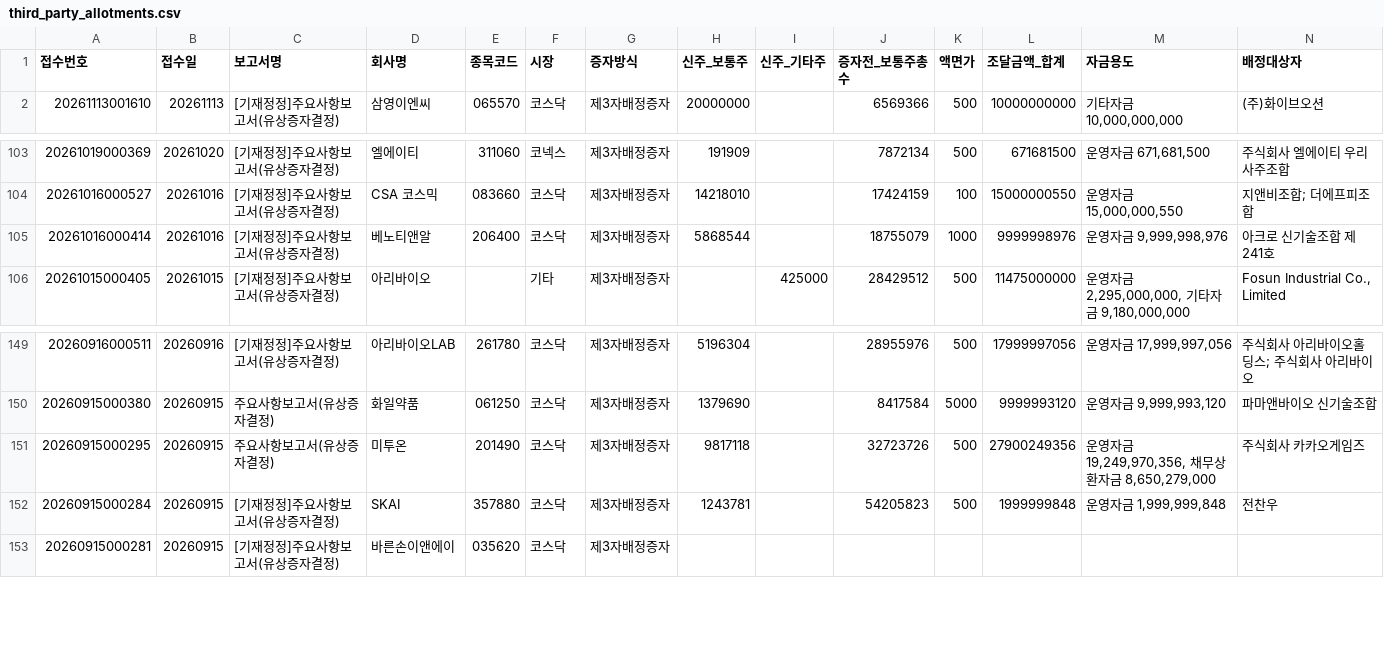
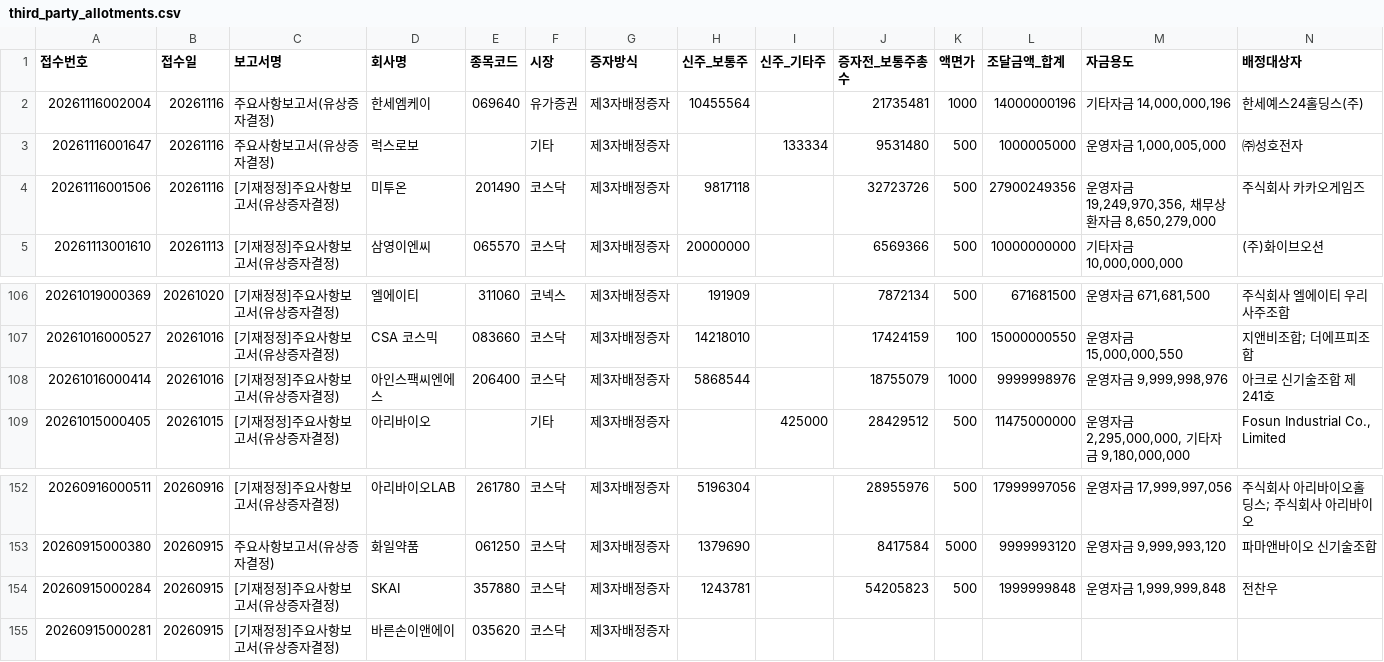
Before and after one commit to hyungjin1213-collab/autoto, a CSV file: output/rights_offering/third_party_allotments.csv, drawn as a sheet; only a part is shown, gaps mark what is left out; removed rows and columns are numbered as before the commit, all else as after; rows hold the shown columns only; the diff names each change by its address in the sheet, - before the commit and + after, or states it on an @@ line.

```diff
--- a/output/rights_offering/third_party_allotments.csv
+++ b/output/rights_offering/third_party_allotments.csv
+row 2: 20261116002004 | 20261116 | 주요사항보고서(유상증자결정) | 한세엠케이 | 069640 | 유가증권 | 제3자배정증자 | 10455564 |  | 21735481 | 1000 | 14000000196 | 기타자금 14,000,000,196 | 한세예스24홀딩스(주)
+row 3: 20261116001647 | 20261116 | 주요사항보고서(유상증자결정) | 럭스로보 |  | 기타 | 제3자배정증자 |  | 133334 | 9531480 | 500 | 1000005000 | 운영자금 1,000,005,000 | ㈜성호전자
+row 4: 20261116001506 | 20261116 | [기재정정]주요사항보고서(유상증자결정) | 미투온 | 201490 | 코스닥 | 제3자배정증자 | 9817118 |  | 32723726 | 500 | 27900249356 | 운영자금 19,249,970,356, 채무상환자금 8,650,279,000 | 주식회사 카카오게임즈
-D108 (회사명): 베노티앤알
+D108 (회사명): 아인스팩씨엔에스
-row 151: 20260915000295 | 20260915 | 주요사항보고서(유상증자결정) | 미투온 | 201490 | 코스닥 | 제3자배정증자 | 9817118 |  | 32723726 | 500 | 27900249356 | 운영자금 19,249,970,356, 채무상환자금 8,650,279,000 | 주식회사 카카오게임즈
```
Also changed, not shown: output/monthly_candle/candidates.csv, output/rights_offering/allottees.csv, 3 other files.
